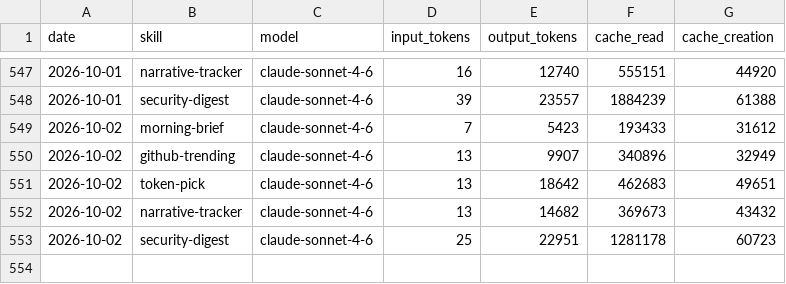
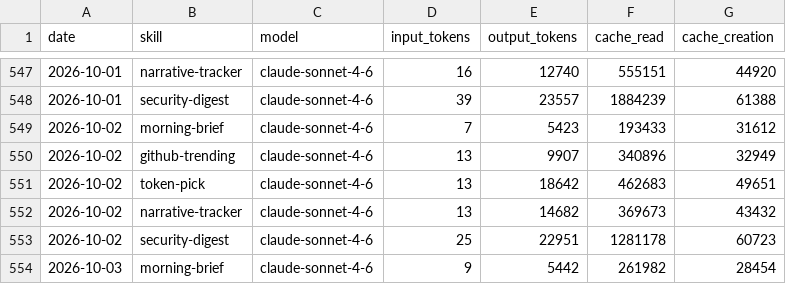
Before and after one commit to madebyshun/blueagent-aeon, a CSV file: memory/token-usage.csv, drawn as a sheet; only a part is shown, gaps mark what is left out.

Commit message:
chore(morning-brief): auto-commit 2026-10-03

```diff
--- a/memory/token-usage.csv
+++ b/memory/token-usage.csv
@@ -553 +553,2 @@ date,skill,model,input_tokens,output_tokens,cache_read,cache_creation
 2026-10-02,security-digest,claude-sonnet-4-6,25,22951,1281178,60723
+2026-10-03,morning-brief,claude-sonnet-4-6,9,5442,261982,28454
```
Also changed, not shown: 3 other files.
